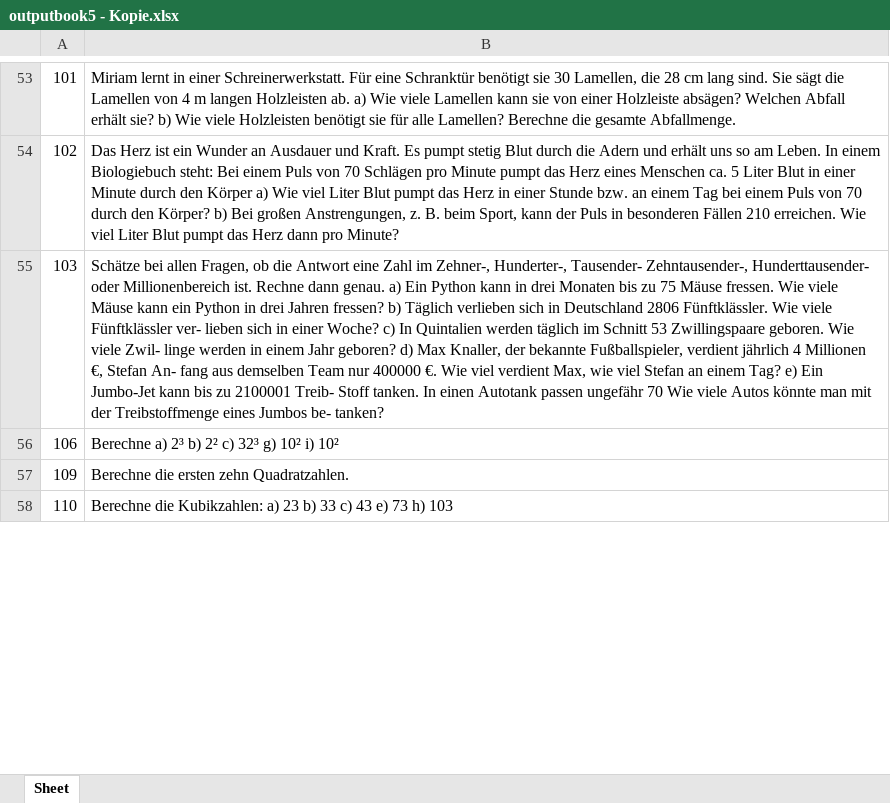
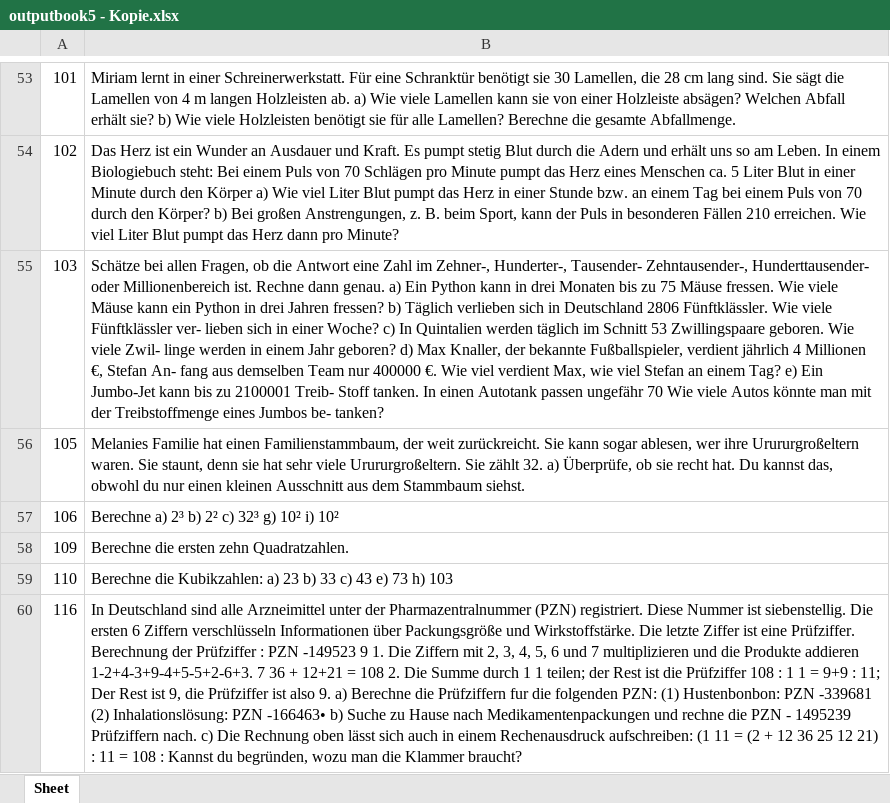
Before and after one commit to vincentscode/HomeworkBot, an Excel workbook: outputbook5 - Kopie.xlsx, sheet Sheet, drawn as a sheet; only a part is shown, gaps mark what is left out; values as stored, in another font and other column widths than the file's, no borders; the diff covers the shown part only; the diff names each change by its address in the sheet, - before the commit and + after, or states it on an @@ line.

Commit message:
u questions

```diff
--- a/outputbook5 - Kopie.xlsx (sheet Sheet)
+++ b/outputbook5 - Kopie.xlsx (sheet Sheet)
+row 56: 105 | Melanies Familie hat einen Familienstammbaum, der weit zurückreicht. Sie kann sogar ablesen, wer ihre Urururgroßeltern waren. Sie staunt, denn sie hat sehr viele Urururgroßeltern. Sie zählt 32. a) Überprüfe, ob sie recht hat. Du kannst das, obwohl du nur einen kleinen Ausschnitt aus dem Stammbaum siehst.
+row 60: 116 | In Deutschland sind alle Arzneimittel unter der Pharmazentralnummer (PZN) registriert. Diese Nummer ist siebenstellig. Die ersten 6 Ziffern verschlüsseln Informationen über Packungsgröße und Wirkstoffstärke. Die letzte Ziffer ist eine Prüfziffer. Berechnung der Prüfziffer : PZN -149523 9 1. Die Ziffern mit 2, 3, 4, 5, 6 und 7 multiplizieren und die Produkte addieren 1-2+4-3+9-4+5-5+2-6+3. 7 36 + 12+21 = 108 2. Die Summe durch 1 1 teilen; der Rest ist die Prüfziffer 108 : 1 1 = 9+9 : 11; Der Rest ist 9, die Prüfziffer ist also 9. a) Berechne die Prüfziffern fur die folgenden PZN: (1) Hustenbonbon: PZN -339681 (2) Inhalationslösung: PZN -166463• b) Suche zu Hause nach Medikamentenpackungen und rechne die PZN - 1495239 Prüfziffern nach. c) Die Rechnung oben lässt sich auch in einem Rechenausdruck aufschreiben: (1 11 = (2 + 12 36 25 12 21) : 11 = 108 : Kannst du begründen, wozu man die Klammer braucht?
```
Also changed, not shown: 31 added rows and 8 edited cells elsewhere in this sheet.
